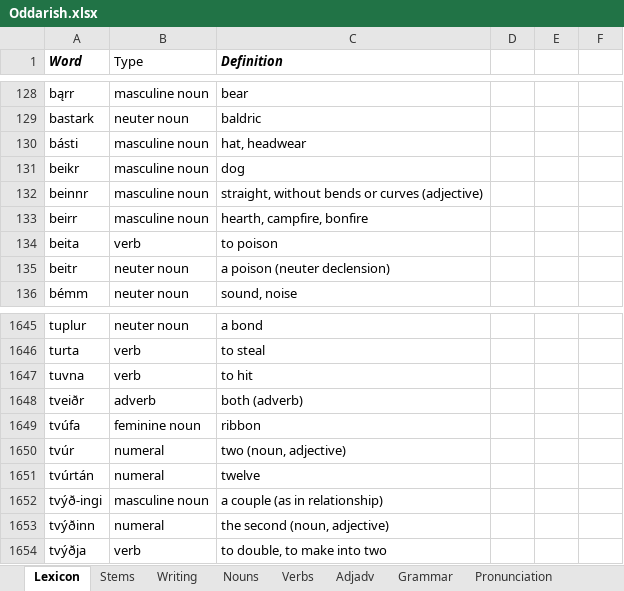
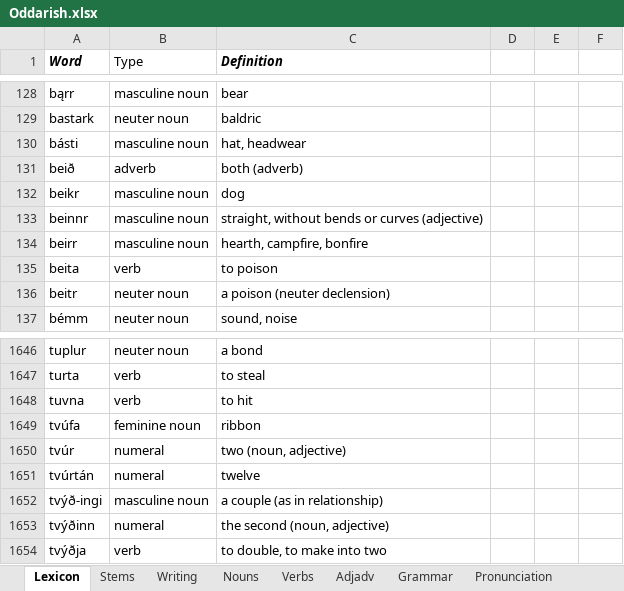
Before and after one commit to Oneo64/Aldraheimr, an Excel workbook: Literature/Languages/Oddarish.xlsx, sheet Lexicon, drawn as a sheet; only a part is shown, gaps mark what is left out; values as stored, in another font and other column widths than the file's, no borders; charts and pictures and table styles not drawn; removed rows and columns are numbered as before the commit, all else as after; the diff names each change by its address in the sheet, - before the commit and + after, or states it on an @@ line.

Commit message:
Update Oddarish.xlsx

```diff
--- a/Literature/Languages/Oddarish.xlsx (sheet Lexicon)
+++ b/Literature/Languages/Oddarish.xlsx (sheet Lexicon)
+row 131: beið | adverb | both (adverb)
-row 1648: tveiðr | adverb | both (adverb)
```
